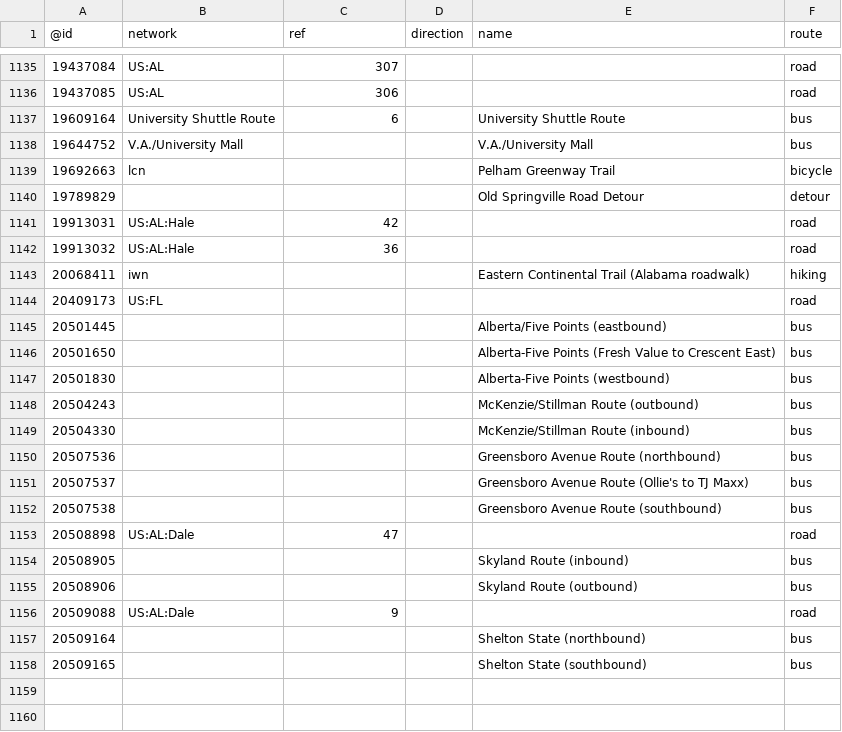
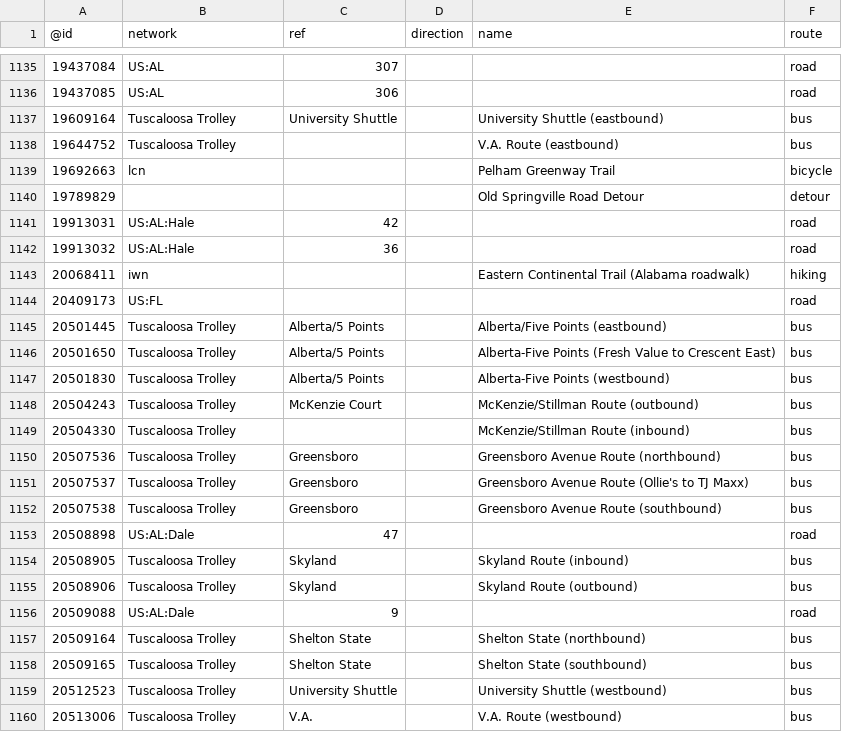
Before and after one commit to nickrsan/osm-us-route-relation-changes, a TSV file: tsv/routes_US-AL.tsv, drawn as a sheet; only a part is shown, gaps mark what is left out.

```diff
--- a/tsv/routes_US-AL.tsv
+++ b/tsv/routes_US-AL.tsv
@@ -1136,4 +1136,4 @@
 19437085	US:AL	306			road
-19609164	University Shuttle Route	6		University Shuttle Route	bus
-19644752	V.A./University Mall			V.A./University Mall	bus
+19609164	Tuscaloosa Trolley	University Shuttle		University Shuttle (eastbound)	bus
+19644752	Tuscaloosa Trolley			V.A. Route (eastbound)	bus
 19692663	lcn			Pelham Greenway Trail	bicycle
@@ -1144,15 +1144,17 @@
 20409173	US:FL				road
-20501445				Alberta/Five Points (eastbound)	bus
-20501650				Alberta-Five Points (Fresh Value to Crescent East)	bus
-20501830				Alberta-Five Points (westbound)	bus
-20504243				McKenzie/Stillman Route (outbound)	bus
-20504330				McKenzie/Stillman Route (inbound)	bus
-20507536				Greensboro Avenue Route (northbound)	bus
-20507537				Greensboro Avenue Route (Ollie's to TJ Maxx)	bus
-20507538				Greensboro Avenue Route (southbound)	bus
+20501445	Tuscaloosa Trolley	Alberta/5 Points		Alberta/Five Points (eastbound)	bus
+20501650	Tuscaloosa Trolley	Alberta/5 Points		Alberta-Five Points (Fresh Value to Crescent East)	bus
+20501830	Tuscaloosa Trolley	Alberta/5 Points		Alberta-Five Points (westbound)	bus
+20504243	Tuscaloosa Trolley	McKenzie Court		McKenzie/Stillman Route (outbound)	bus
+20504330	Tuscaloosa Trolley			McKenzie/Stillman Route (inbound)	bus
+20507536	Tuscaloosa Trolley	Greensboro		Greensboro Avenue Route (northbound)	bus
+20507537	Tuscaloosa Trolley	Greensboro		Greensboro Avenue Route (Ollie's to TJ Maxx)	bus
+20507538	Tuscaloosa Trolley	Greensboro		Greensboro Avenue Route (southbound)	bus
 20508898	US:AL:Dale	47			road
-20508905				Skyland Route (inbound)	bus
-20508906				Skyland Route (outbound)	bus
+20508905	Tuscaloosa Trolley	Skyland		Skyland Route (inbound)	bus
+20508906	Tuscaloosa Trolley	Skyland		Skyland Route (outbound)	bus
 20509088	US:AL:Dale	9			road
-20509164				Shelton State (northbound)	bus
-20509165				Shelton State (southbound)	bus
+20509164	Tuscaloosa Trolley	Shelton State		Shelton State (northbound)	bus
+20509165	Tuscaloosa Trolley	Shelton State		Shelton State (southbound)	bus
+20512523	Tuscaloosa Trolley	University Shuttle		University Shuttle (westbound)	bus
+20513006	Tuscaloosa Trolley	V.A.		V.A. Route (westbound)	bus
```
Also changed, not shown: tsv/routes_US-AZ.tsv, tsv/routes_US-CA.tsv, 6 other files.
